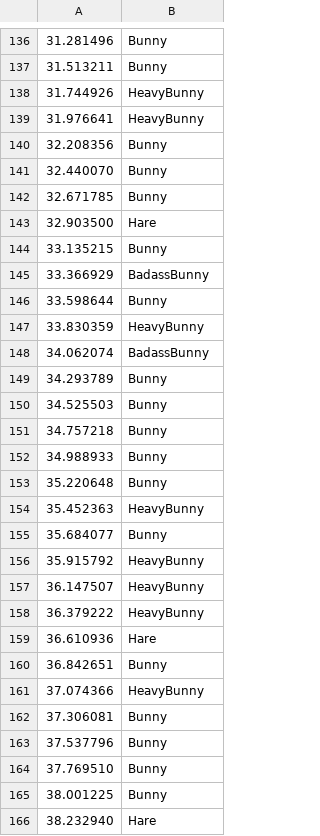
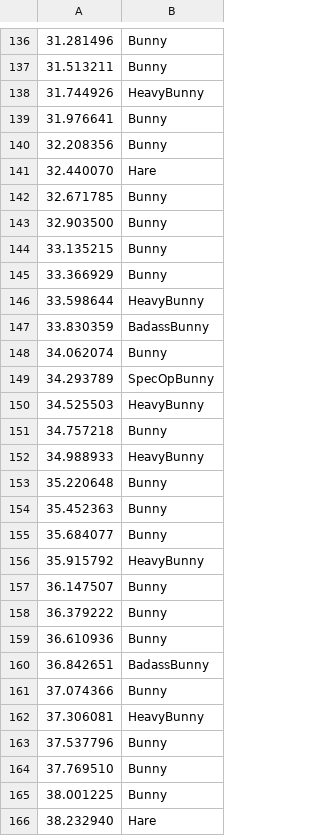
Before and after one commit to bunny-defense/bunny_defense, a CSV file: src/main/resources/waves/wave7.csv, drawn as a sheet; only a part is shown, gaps mark what is left out; the diff covers the shown part only.

```diff
--- a/src/main/resources/waves/wave7.csv
+++ b/src/main/resources/waves/wave7.csv
@@ -138,26 +138,26 @@
 31.744926, HeavyBunny
-31.976641, HeavyBunny
+31.976641, Bunny
 32.208356, Bunny
-32.440070, Bunny
+32.440070, Hare
 32.671785, Bunny
-32.903500, Hare
+32.903500, Bunny
 33.135215, Bunny
-33.366929, BadassBunny
-33.598644, Bunny
-33.830359, HeavyBunny
-34.062074, BadassBunny
-34.293789, Bunny
-34.525503, Bunny
+33.366929, Bunny
+33.598644, HeavyBunny
+33.830359, BadassBunny
+34.062074, Bunny
+34.293789, SpecOpBunny
+34.525503, HeavyBunny
 34.757218, Bunny
-34.988933, Bunny
+34.988933, HeavyBunny
 35.220648, Bunny
-35.452363, HeavyBunny
+35.452363, Bunny
 35.684077, Bunny
 35.915792, HeavyBunny
-36.147507, HeavyBunny
-36.379222, HeavyBunny
-36.610936, Hare
-36.842651, Bunny
-37.074366, HeavyBunny
-37.306081, Bunny
+36.147507, Bunny
+36.379222, Bunny
+36.610936, Bunny
+36.842651, BadassBunny
+37.074366, Bunny
+37.306081, HeavyBunny
 37.537796, Bunny
```
Also changed, not shown: 34 added rows and 112 edited cells elsewhere in this file, src/main/resources/waves/wave17.csv, src/main/resources/waves/wave20.csv, 50 other files.
